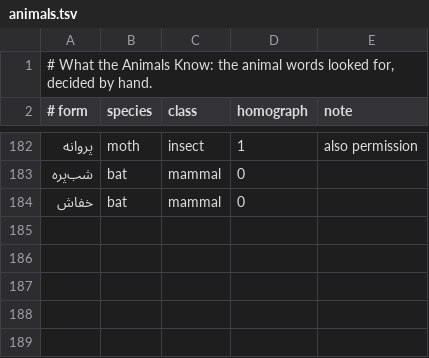
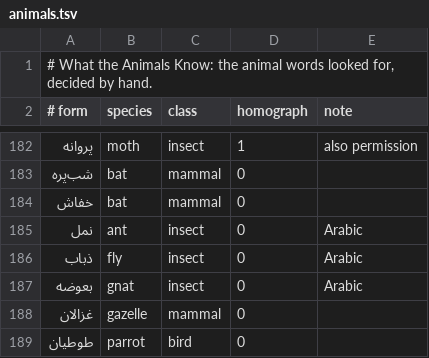
Before and after one commit to hamedyaghoobian/what-the-animals-know, a TSV file: data/animals.tsv, drawn as a sheet; only a part is shown, gaps mark what is left out.

Commit message:
The Masnavi: a fourth book, 3,380 animals; wall text, atlas and README with it

```diff
--- a/data/animals.tsv
+++ b/data/animals.tsv
@@ -184 +184,6 @@
 خفاش	bat	mammal	0
+نمل	ant	insect	0	Arabic
+ذباب	fly	insect	0	Arabic
+بعوضه	gnat	insect	0	Arabic
+غزالان	gazelle	mammal	0
+طوطیان	parrot	bird	0
```
Also changed, not shown: data/hand-check.tsv, 19 other files.
